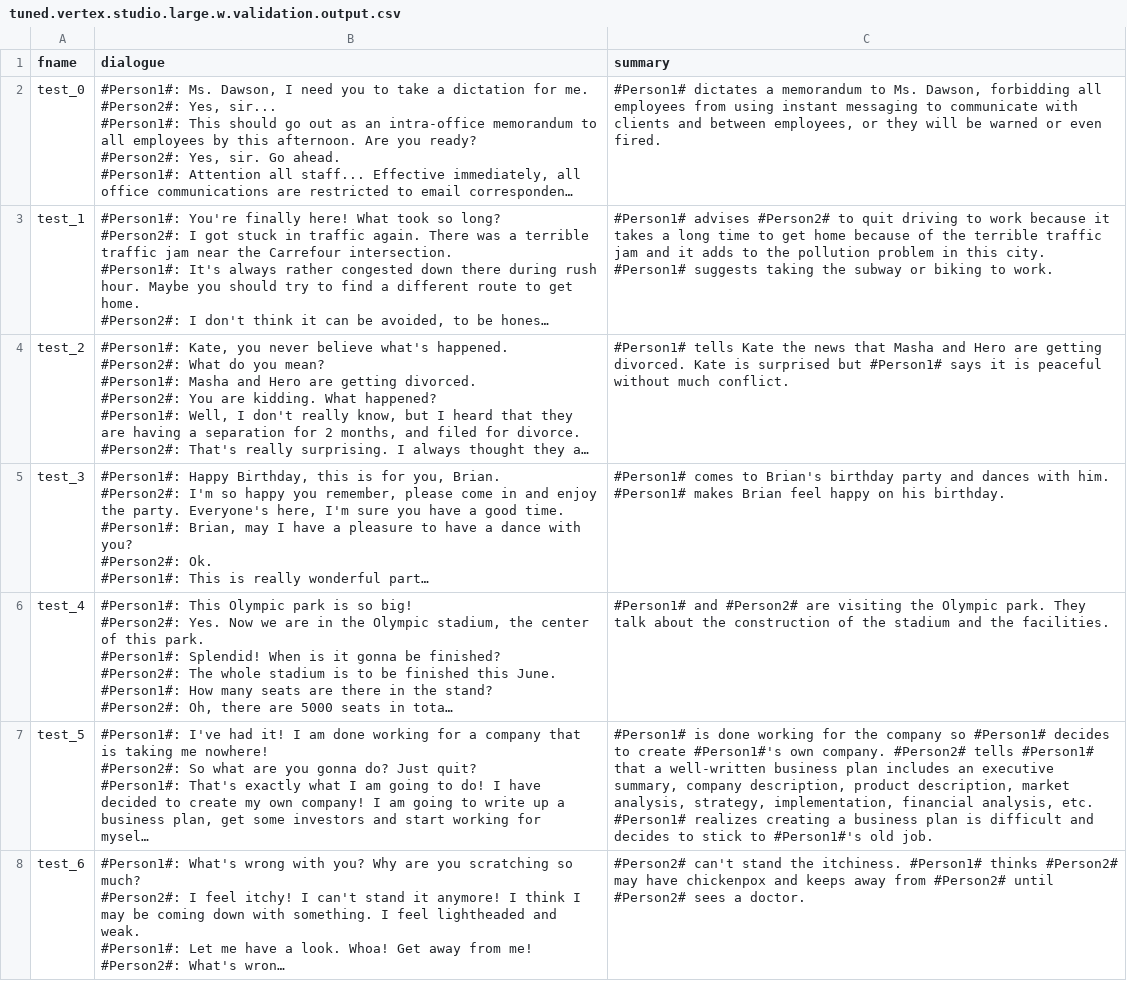
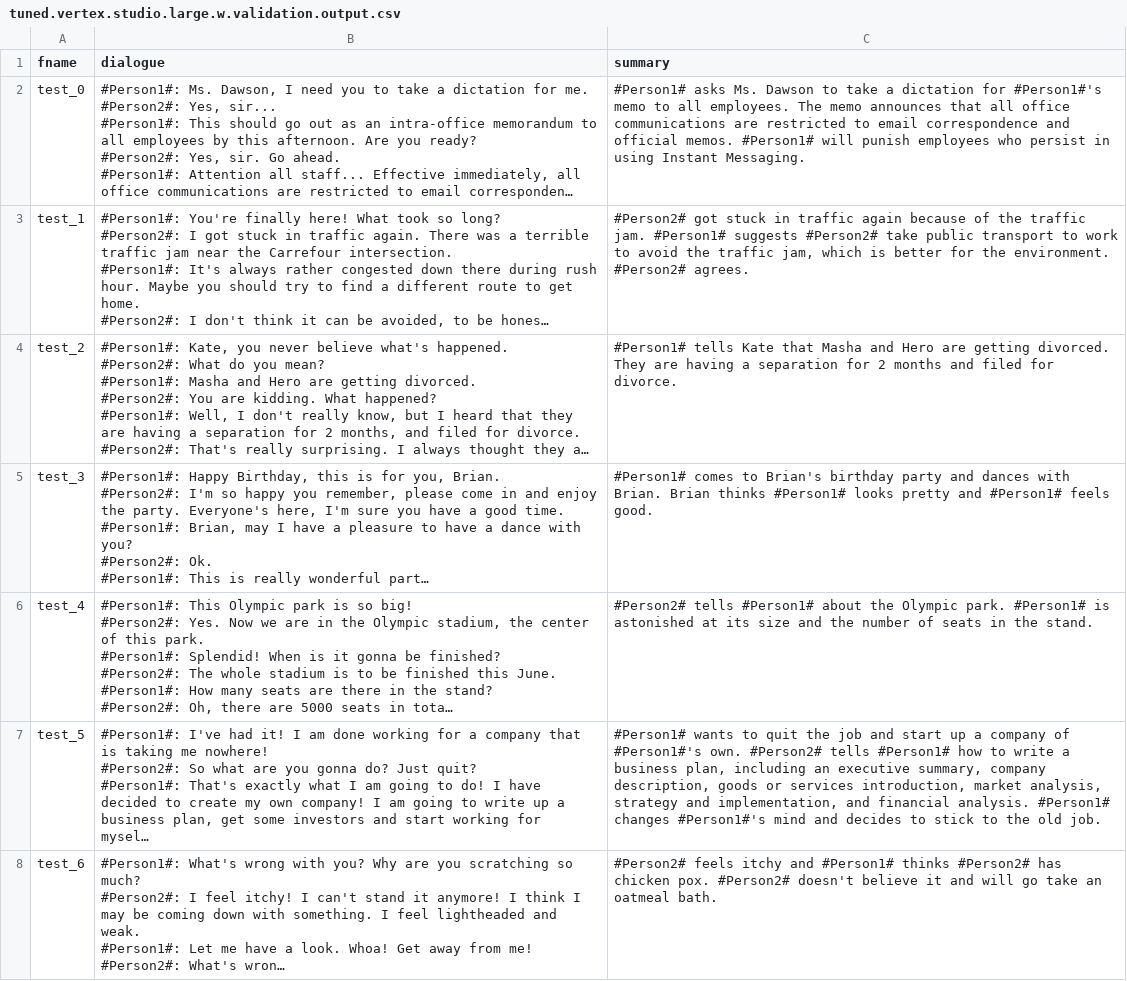
Before and after one commit to cloud-platform-insights/dialogsum, a CSV file: DialogSum_Data/tuned_results/vertex_api/tuned.vertex.studio.large.w.validation.output.csv, drawn as a sheet; only a part is shown; long unchanged cells end in …; the diff covers the shown part only; the diff names each change by its address in the sheet, - before the commit and + after, or states it on an @@ line.

```diff
--- a/DialogSum_Data/tuned_results/vertex_api/tuned.vertex.studio.large.w.validation.output.csv
+++ b/DialogSum_Data/tuned_results/vertex_api/tuned.vertex.studio.large.w.validation.output.csv
-C2 (summary): #Person1# dictates a memorandum to Ms. Dawson, forbidding all employees from using instant messaging to communicate with clients and between employees, or they will be warned or even fired.
+C2 (summary): #Person1# asks Ms. Dawson to take a dictation for #Person1#'s memo to all employees. The memo announces that all office communications are restricted to email correspondence and official memos. #Person1# will punish employees who persist in using Instant Messaging.
-C3 (summary): #Person1# advises #Person2# to quit driving to work because it takes a long time to get home because of the terrible traffic jam and it adds to the pollution problem in this city. #Person1# suggests taking the subway or biking to work.
+C3 (summary): #Person2# got stuck in traffic again because of the traffic jam. #Person1# suggests #Person2# take public transport to work to avoid the traffic jam, which is better for the environment. #Person2# agrees.
-C4 (summary): …tells Kate the news that Masha and Hero are getting divorced. Kate is surprised but #Person1# says it is peaceful without much conflict.
+C4 (summary): …tells Kate that Masha and Hero are getting divorced. They are having a separation for 2 months and filed for divorce.
-C5 (summary): …dances with him. #Person1# makes Brian feel happy on his birthday.
+C5 (summary): …dances with Brian. Brian thinks #Person1# looks pretty and #Person1# feels good.
-C6 (summary): #Person1# and #Person2# are visiting the Olympic park. They talk about the construction of the stadium and the facilities.
+C6 (summary): #Person2# tells #Person1# about the Olympic park. #Person1# is astonished at its size and the number of seats in the stand.
-C7 (summary): #Person1# is done working for the company so #Person1# decides to create #Person1#'s own company. #Person2# tells #Person1# that a well-written business plan includes an executive summary, company description, product description, market analysis, strategy, implementation, financial analysis, etc. #Person1# realizes creating a business plan is difficult and decides to stick to #Person1#'s old job.
+C7 (summary): #Person1# wants to quit the job and start up a company of #Person1#'s own. #Person2# tells #Person1# how to write a business plan, including an executive summary, company description, goods or services introduction, market analysis, strategy and implementation, and financial analysis. #Person1# changes #Person1#'s mind and decides to stick to the old job.
-C8 (summary): #Person2# can't stand the itchiness. #Person1# thinks #Person2# may have chickenpox and keeps away from #Person2# until #Person2# sees a doctor.
+C8 (summary): #Person2# feels itchy and #Person1# thinks #Person2# has chicken pox. #Person2# doesn't believe it and will go take an oatmeal bath.
```
Also changed, not shown: 93 edited cells elsewhere in this file, DialogSum_Data/tuned_results/vertex_api/tuned.vertex.sdk.large.output.csv, DialogSum_Data/tuned_results/vertex_api/tuned.vertex.sdk.small.output.csv, 3 other files.
